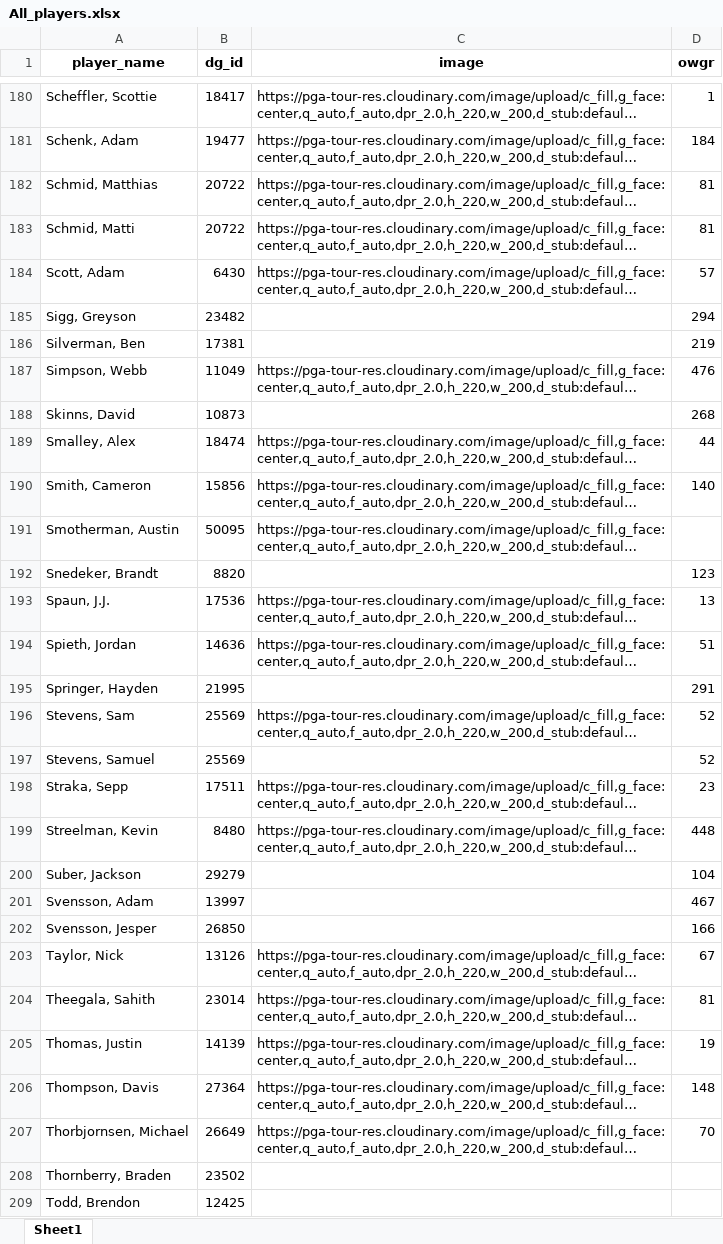
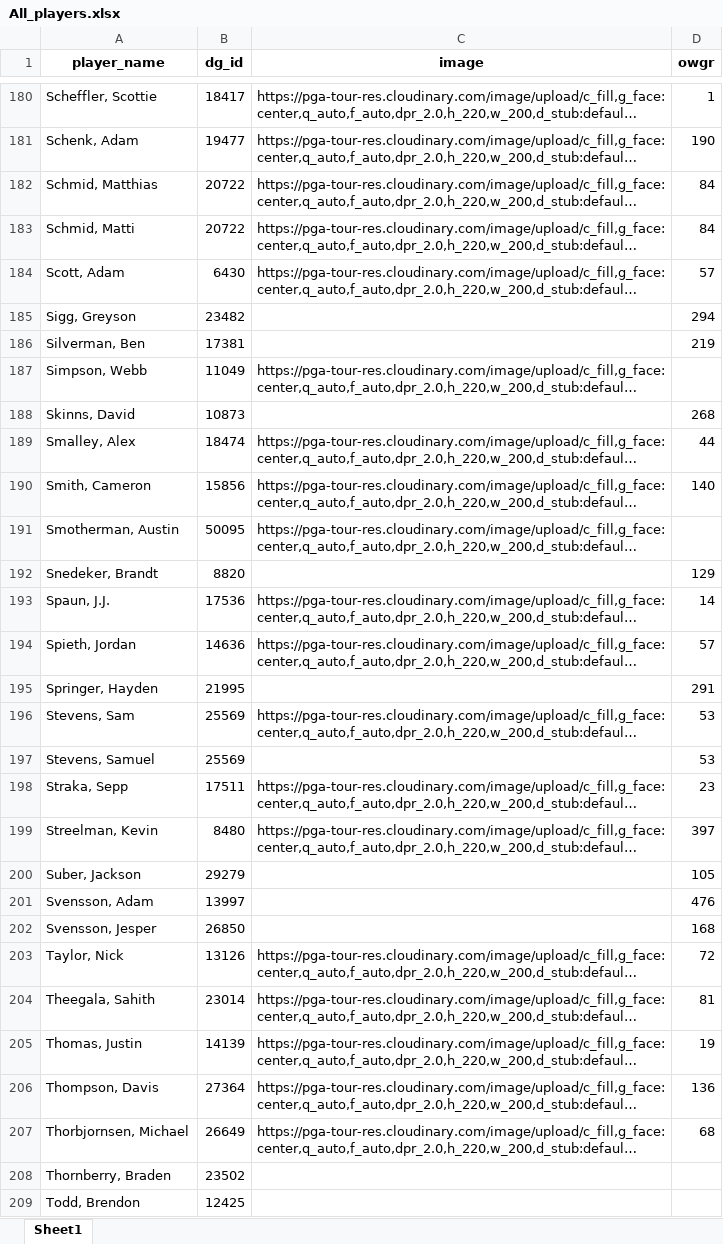
Before and after one commit to nayjaycee/TourStats, an Excel workbook: Data/in Use/All_players.xlsx, sheet Sheet1, drawn as a sheet; only a part is shown, gaps mark what is left out; long unchanged cells end in …; values as stored, in another font and other column widths than the file's, no borders; the diff covers the shown part only; the diff names each change by its address in the sheet, - before the commit and + after, or states it on an @@ line.

```diff
--- a/Data/in Use/All_players.xlsx (sheet Sheet1)
+++ b/Data/in Use/All_players.xlsx (sheet Sheet1)
-D181 (owgr): 184
+D181 (owgr): 190
-D182:D183 (owgr): 81
+D182:D183 (owgr): 84
-D187 (owgr): 476
+D187 (owgr): (empty)
-D192 (owgr): 123
+D192 (owgr): 129
-D193 (owgr): 13
+D193 (owgr): 14
-D194 (owgr): 51
+D194 (owgr): 57
-D196:D197 (owgr): 52
+D196:D197 (owgr): 53
-D199 (owgr): 448
+D199 (owgr): 397
-D200 (owgr): 104
+D200 (owgr): 105
-D201 (owgr): 467
+D201 (owgr): 476
-D202 (owgr): 166
+D202 (owgr): 168
-D203 (owgr): 67
+D203 (owgr): 72
-D206 (owgr): 148
+D206 (owgr): 136
-D207 (owgr): 70
+D207 (owgr): 68
```
Also changed, not shown: 91 edited cells elsewhere in this sheet, Data/in Use/Fields.xlsx, 3 other files.
